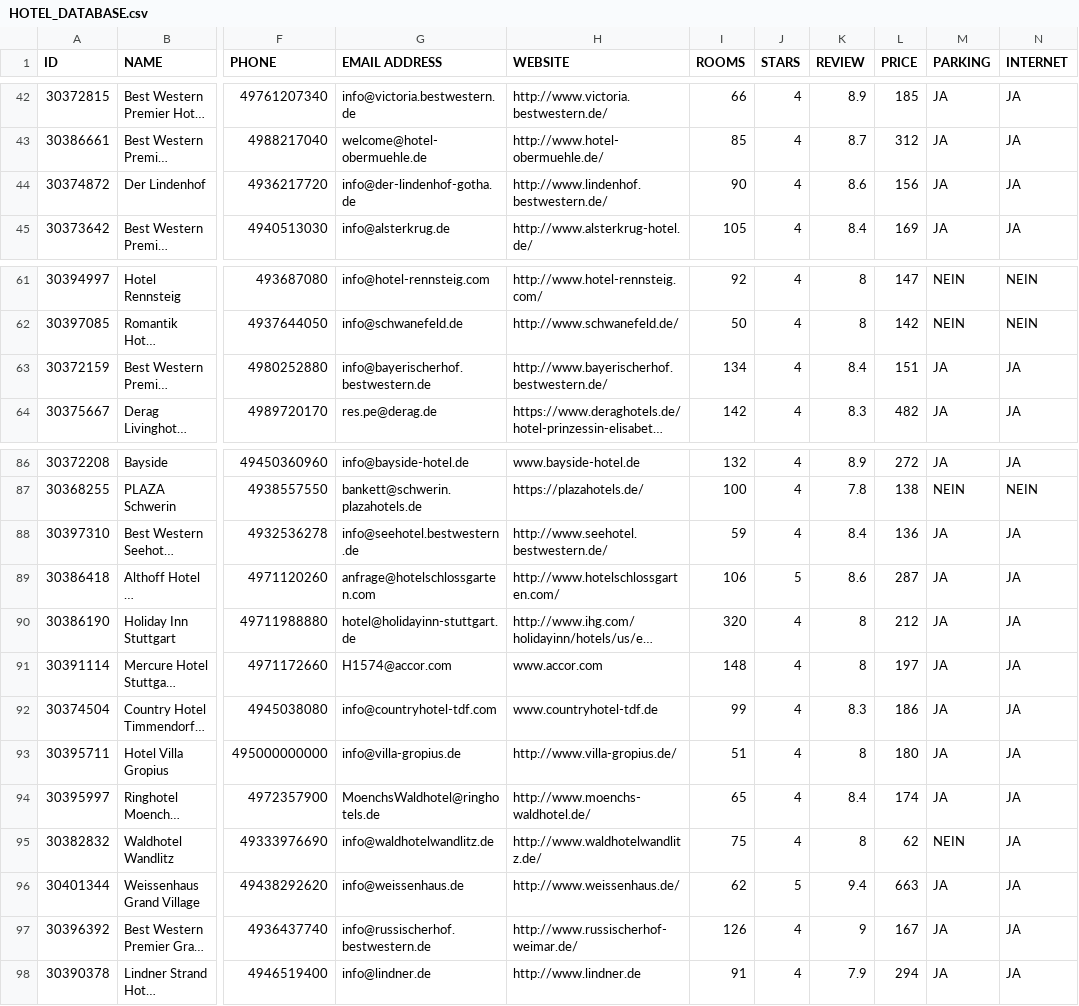
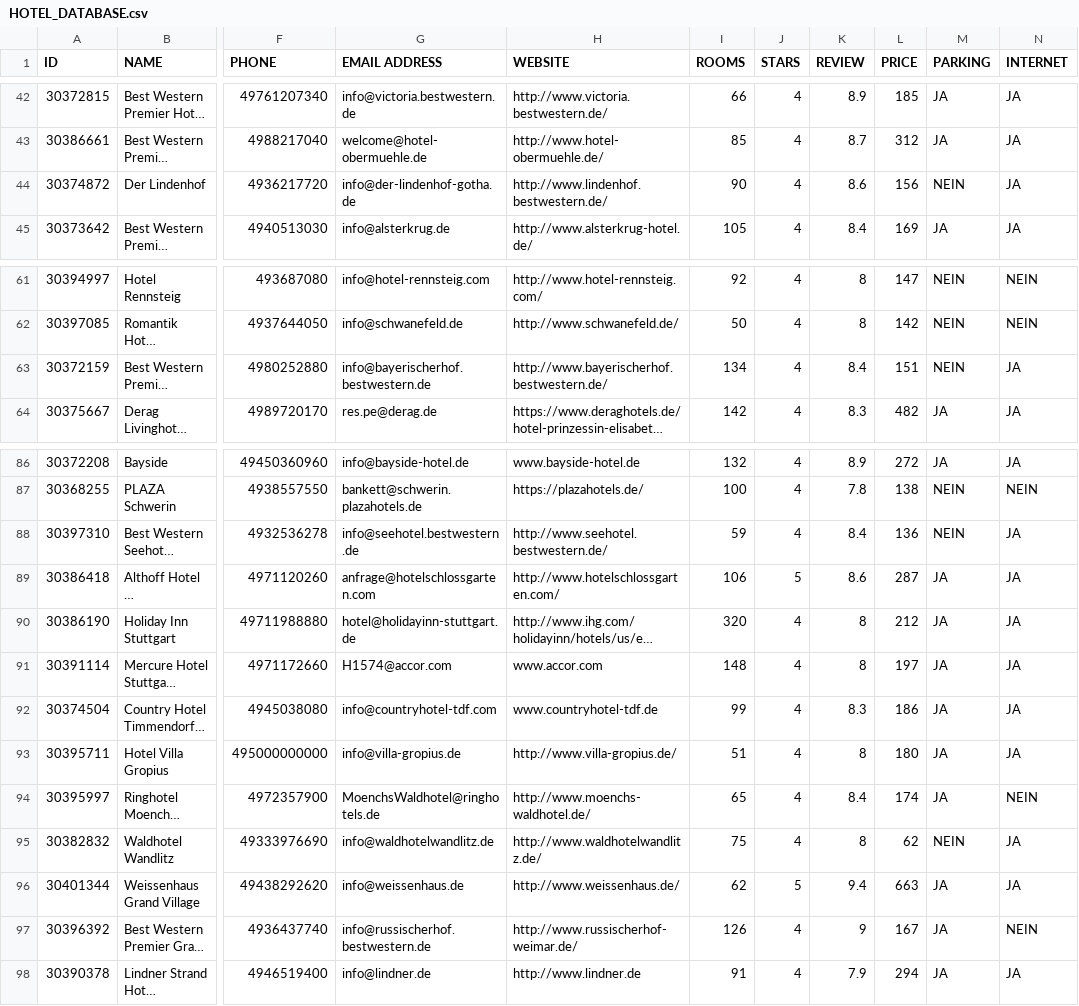
Before and after one commit to joetawil7/HotelAdvisor, a CSV file: resources/HOTEL_DATABASE.csv, drawn as a sheet; only a part is shown, gaps mark what is left out; long unchanged cells end in …; the diff covers the shown part only; the diff names each change by its address in the sheet, - before the commit and + after, or states it on an @@ line.

```diff
--- a/resources/HOTEL_DATABASE.csv
+++ b/resources/HOTEL_DATABASE.csv
-M44 (PARKING): JA
+M44 (PARKING): NEIN
-M63 (PARKING): JA
+M63 (PARKING): NEIN
-M88 (PARKING): JA
+M88 (PARKING): NEIN
-N94 (INTERNET): JA
+N94 (INTERNET): NEIN
-N97 (INTERNET): JA
+N97 (INTERNET): NEIN
```
Also changed, not shown: 10 edited cells elsewhere in this file, 7 other files.
